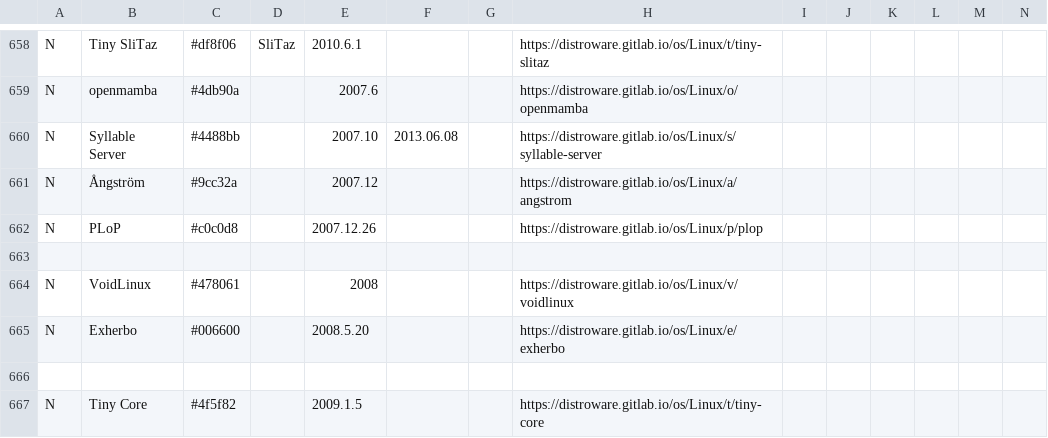
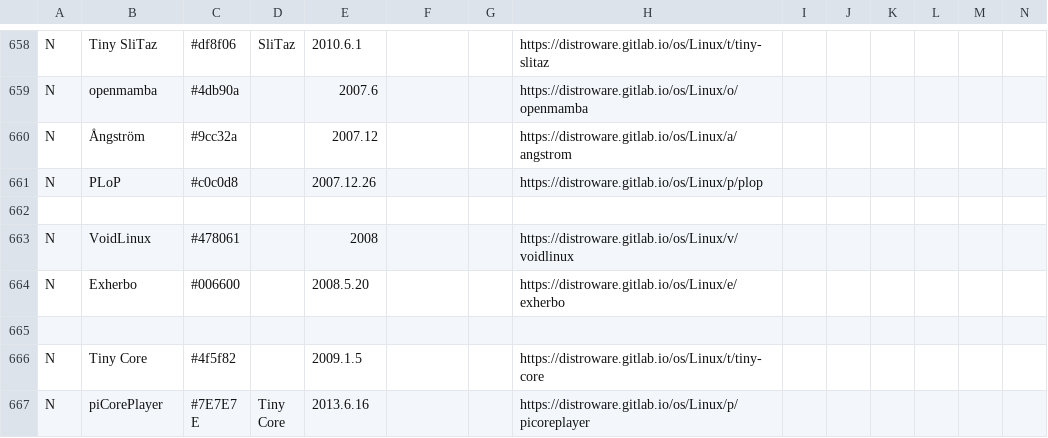
Before and after one commit to FabioLolix/Uncrufted-LinuxTimeline, a CSV file: ldt.csv, drawn as a sheet; only a part is shown, gaps mark what is left out; the shorter side is filled out with more unchanged rows; rows hold the shown columns only; the diff names each change by its address in the sheet, - before the commit and + after, or states it on an @@ line.

Commit message:
Delete Syllable Server (discontinued)

```diff
--- a/ldt.csv
+++ b/ldt.csv
-row 660: N | Syllable Server | #4488bb |  | 2007.10 | 2013.06.08 |  | https://distroware.gitlab.io/os/Linux/s/syllable-server
```
Also changed, not shown: 1 other file.
